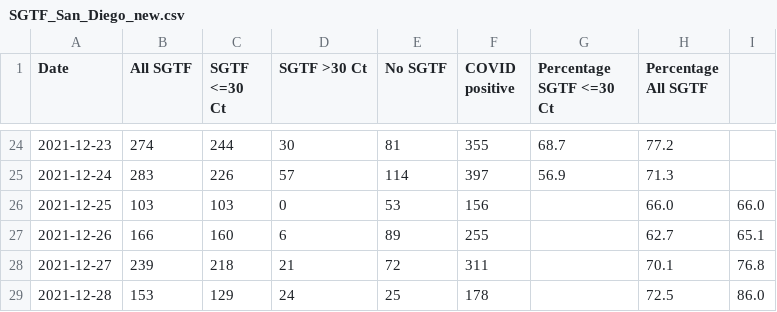
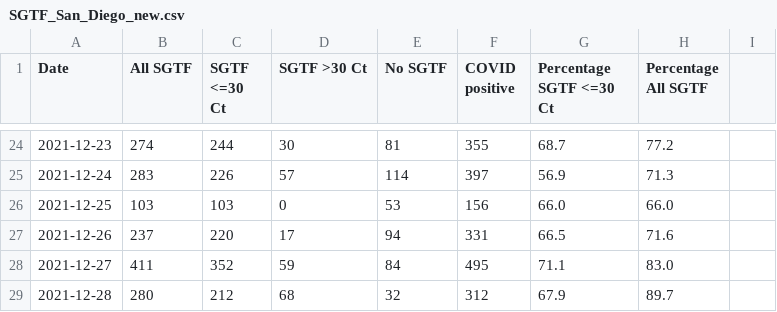
Before and after one commit to andersen-lab/SARS-CoV-2_SGTF_San-Diego, a CSV file: SGTF_San_Diego_new.csv, drawn as a sheet; only a part is shown, gaps mark what is left out; the diff covers the shown part only.

Commit message:
updated SGTF data

```diff
--- a/SGTF_San_Diego_new.csv
+++ b/SGTF_San_Diego_new.csv
@@ -25,5 +25,5 @@ Date,All SGTF,SGTF <=30 Ct,SGTF >30 Ct,No SGTF,COVID positive,Percentage SGTF <=
 2021-12-24,283,226,57,114,397,56.9,71.3
-2021-12-25,103,103,0,53,156,,66.0,66.0
-2021-12-26,166,160,6,89,255,,62.7,65.1
-2021-12-27,239,218,21,72,311,,70.1,76.8
-2021-12-28,153,129,24,25,178,,72.5,86.0
+2021-12-25,103,103,0,53,156,66.0,66.0
+2021-12-26,237,220,17,94,331,66.5,71.6
+2021-12-27,411,352,59,84,495,71.1,83.0
+2021-12-28,280,212,68,32,312,67.9,89.7
```
Also changed, not shown: 19 edited cells elsewhere in this file, SGTF_San_Diego.csv.
